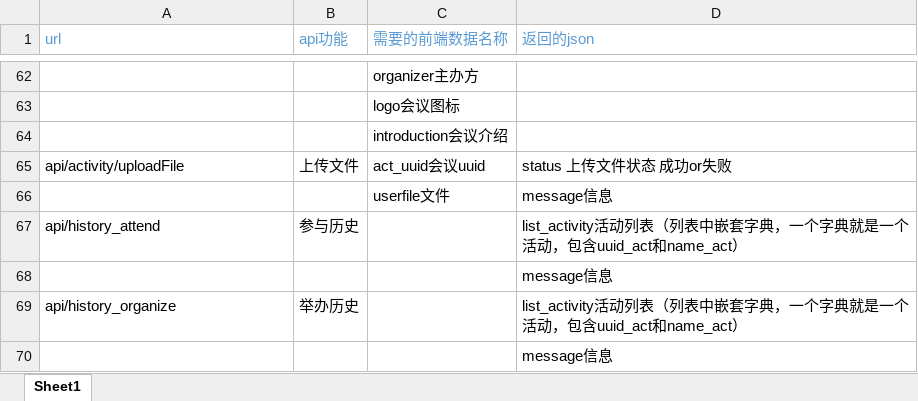
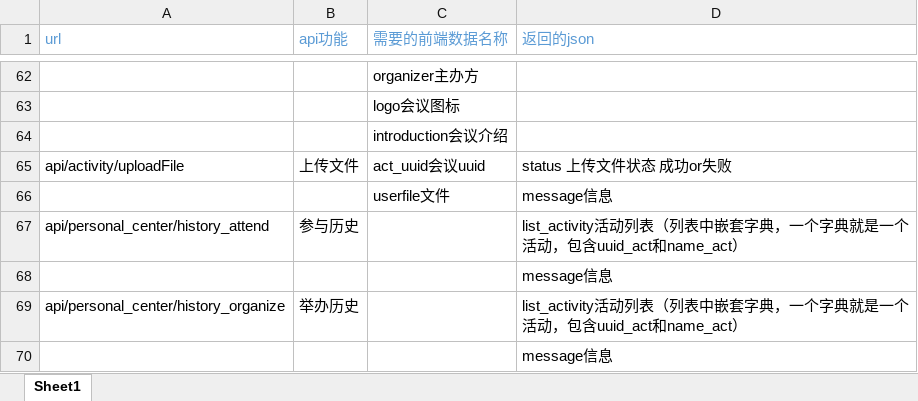
Before and after one commit to programer-never-give-up/TeamDocument, an Excel workbook: api分配与需要前端post以及返回的json.xlsx, sheet Sheet1, drawn as a sheet; only a part is shown, gaps mark what is left out; values as stored, in another font and other column widths than the file's, no borders; the diff names each change by its address in the sheet, - before the commit and + after, or states it on an @@ line.

Commit message:
修改

```diff
--- a/api分配与需要前端post以及返回的json.xlsx (sheet Sheet1)
+++ b/api分配与需要前端post以及返回的json.xlsx (sheet Sheet1)
-A67 (url): api/history_attend
+A67 (url): api/personal_center/history_attend
-A69 (url): api/history_organize
+A69 (url): api/personal_center/history_organize
```
